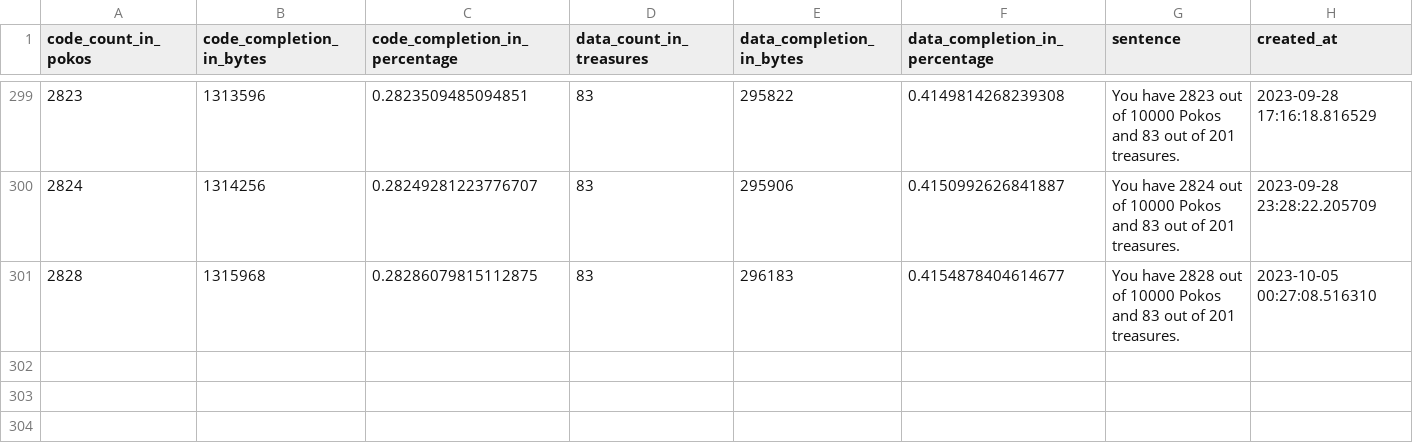
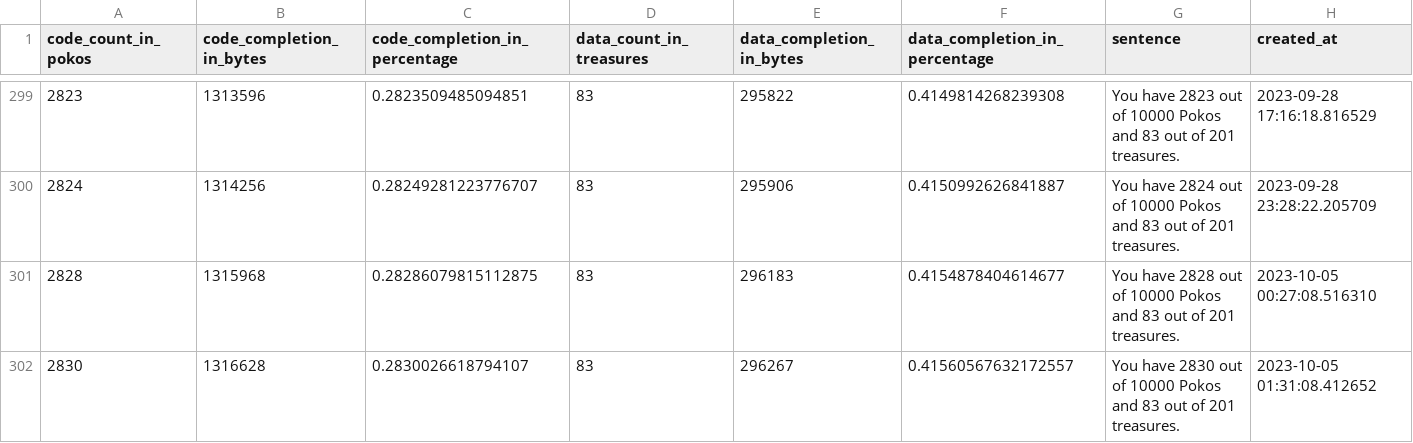
Before and after one commit to projectPiki/pikmin2, a CSV file: tools/progress.csv, drawn as a sheet; only a part is shown, gaps mark what is left out; the diff names each change by its address in the sheet, - before the commit and + after, or states it on an @@ line.

Commit message:
PSScene.cpp progress

```diff
--- a/tools/progress.csv
+++ b/tools/progress.csv
+row 302: 2830 | 1316628 | 0.2830026618794107 | 83 | 296267 | 0.41560567632172557 | You have 2830 out of 10000 Pokos and 83 out of 201 treasures. | 2023-10-05 01:31:08.412652
```
Also changed, not shown: 5 other files.
